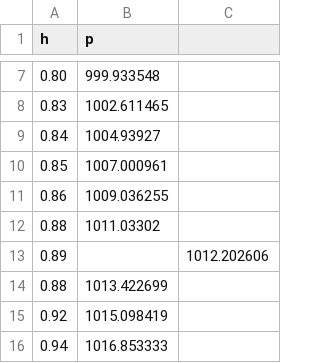
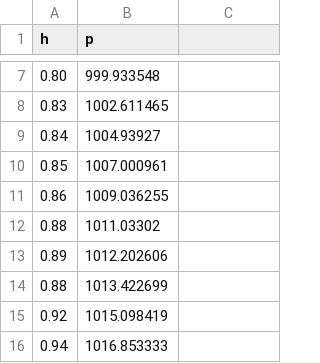
Before and after one commit to massenzm/pressure, a CSV file: dati_a_dw.csv, drawn as a sheet; only a part is shown, gaps mark what is left out.

Commit message:
Update dati_a_dw.csv

```diff
--- a/dati_a_dw.csv
+++ b/dati_a_dw.csv
@@ -12,3 +12,3 @@ h,p
 0.88 , 1011.03302
-0.89 , ,1012.202606
+0.89 , 1012.202606
 0.88 , 1013.422699
```
